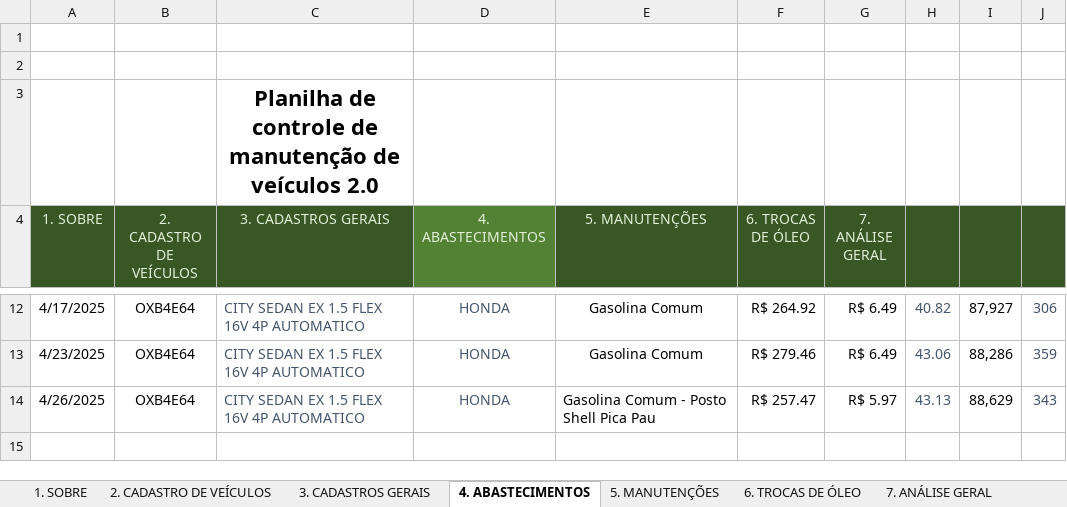
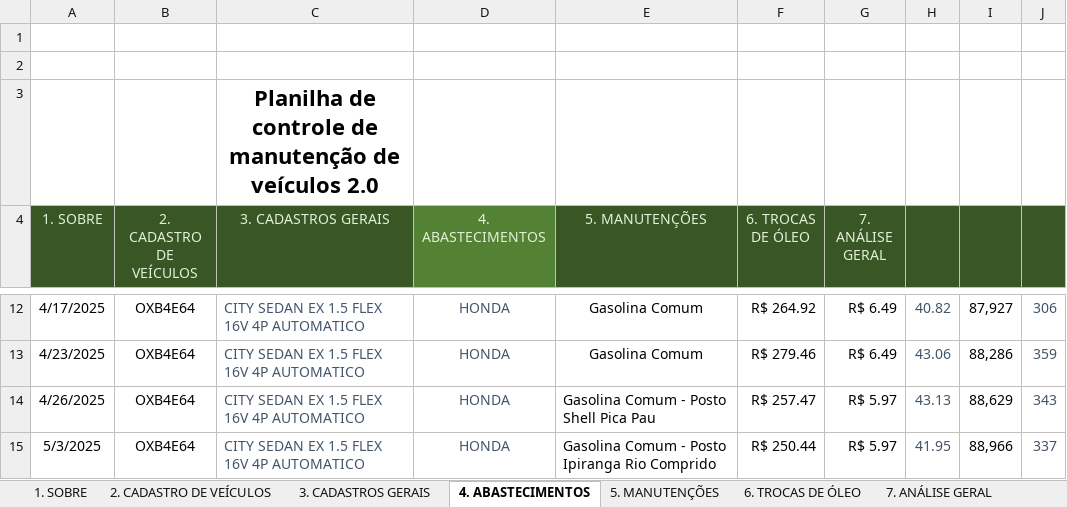
Before and after one commit to marcoskeller/manutencao_veiculo, an Excel workbook: dados/Controle_Manutencao_Honda_City.xlsm, sheet 4. ABASTECIMENTOS, drawn as a sheet; only a part is shown, gaps mark what is left out; values as stored, in another font and other column widths than the file's, no borders; table styles not drawn; the diff names each change by its address in the sheet, - before the commit and + after, or states it on an @@ line.

Commit message:
Atualizacao da Planilha com os Novos Dados de Abastecimento 03-05-2025

```diff
--- a/dados/Controle_Manutencao_Honda_City.xlsm (sheet 4. ABASTECIMENTOS)
+++ b/dados/Controle_Manutencao_Honda_City.xlsm (sheet 4. ABASTECIMENTOS)
+row 15: 5/3/2025 | OXB4E64 | CITY SEDAN EX 1.5 FLEX 16V 4P AUTOMATICO | HONDA | Gasolina Comum - Posto Ipiranga Rio Comprido | R$ 250.44 | R$ 5.97 | 41.95 | 88,966 | 337
```
Also changed, not shown: sheet 7.1 Abastecimento, sheet 3. CADASTROS GERAIS, charts or pictures.
